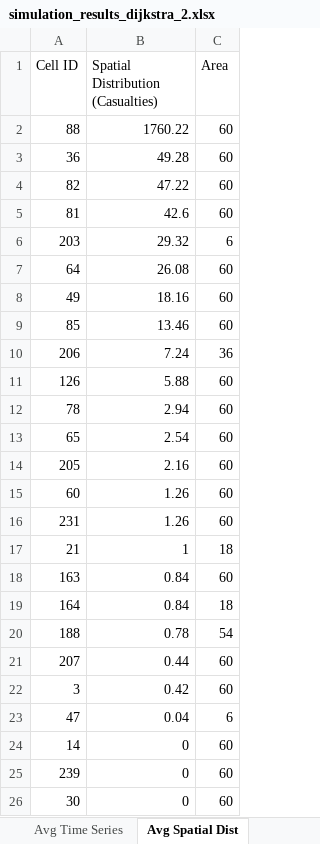
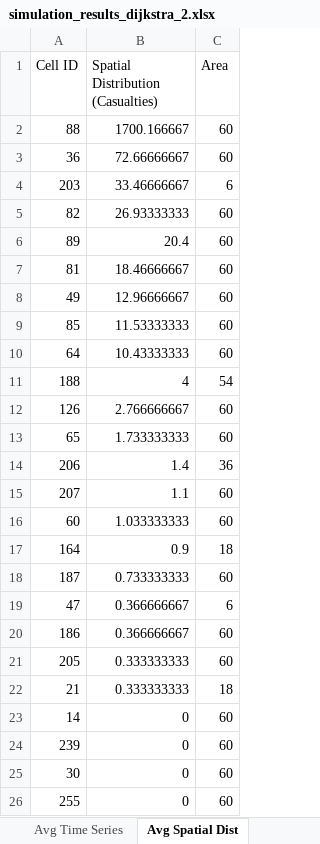
Before and after one commit to DogoeDude/Thesis_Simulation_Dijsktra, an Excel workbook: Dijkstra_Pure/simulation_results_dijkstra_2.xlsx, sheet Avg Spatial Dist, drawn as a sheet; only a part is shown; the shorter side is filled out with more unchanged rows; values as stored, in another font and other column widths than the file's, no borders; removed rows and columns are numbered as before the commit, all else as after; the diff covers the shown part only; the diff names each change by its address in the sheet, - before the commit and + after, or states it on an @@ line.

```diff
--- a/Dijkstra_Pure/simulation_results_dijkstra_2.xlsx (sheet Avg Spatial Dist)
+++ b/Dijkstra_Pure/simulation_results_dijkstra_2.xlsx (sheet Avg Spatial Dist)
-B2: 1760.22
+B2: 1700.166667
-B3: 49.28
+B3: 72.66666667
+row 4: 203 | 33.46666667 | 6
-B5: 47.22
+B5: 26.93333333
+row 6: 89 | 20.4 | 60
-B7: 42.6
+B7: 18.46666667
-row 6: 203 | 29.32 | 6
-row 7: 64 | 26.08 | 60
-B8: 18.16
+B8: 12.96666667
-B9: 13.46
+B9: 11.53333333
-row 10: 206 | 7.24 | 36
+row 10: 64 | 10.43333333 | 60
+row 11: 188 | 4 | 54
-B12: 5.88
+B12: 2.766666667
-row 12: 78 | 2.94 | 60
-B13: 2.54
+B13: 1.733333333
-row 14: 205 | 2.16 | 60
+row 14: 206 | 1.4 | 36
+row 15: 207 | 1.1 | 60
-B16: 1.26
+B16: 1.033333333
-row 16: 231 | 1.26 | 60
-row 17: 21 | 1 | 18
-row 18: 163 | 0.84 | 60
-B17: 0.84
+B17: 0.9
-row 20: 188 | 0.78 | 54
-row 21: 207 | 0.44 | 60
-row 22: 3 | 0.42 | 60
+row 18: 187 | 0.733333333 | 60
-B19: 0.04
+B19: 0.366666667
+row 20: 186 | 0.366666667 | 60
+row 21: 205 | 0.333333333 | 60
+row 22: 21 | 0.333333333 | 18
```
Also changed, not shown: 4 added rows, 3 removed rows, 2 moved rows and 2 edited cells elsewhere in this sheet, sheet Avg Time Series, sheet Run Comparisons, sheet Avg Exit Usage, Dijkstra_SafeZones/simulation_results_dijkstra_1.xlsx, Dijkstra_SafeZones/simulation_results_dijkstra_safe_2.xlsx, 10 other files.
